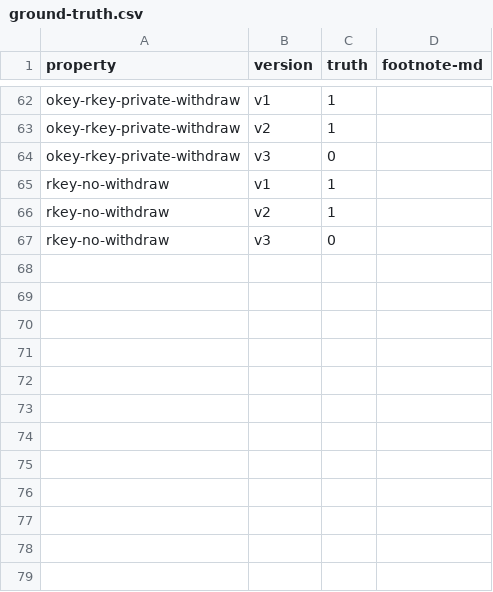
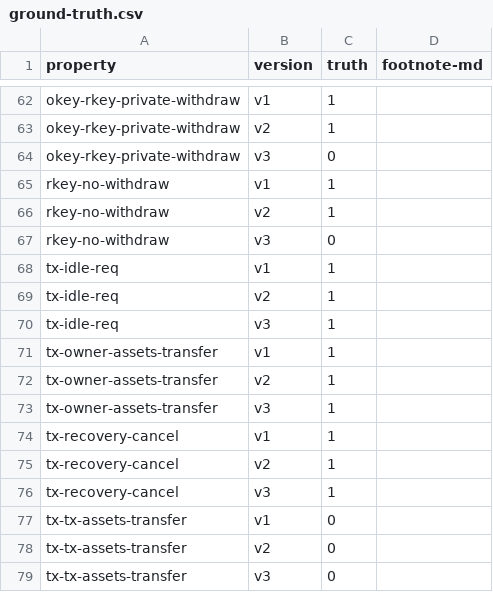
Before and after one commit to fiaravia/contracts-verification-benchmark, a CSV file: contracts/vault/ground-truth.csv, drawn as a sheet; only a part is shown, gaps mark what is left out.

Commit message:
vault: added existential properties

```diff
--- a/contracts/vault/ground-truth.csv
+++ b/contracts/vault/ground-truth.csv
@@ -67 +67,13 @@ rkey-no-withdraw,v2,1,
 rkey-no-withdraw,v3,0,
+tx-idle-req,v1,1,
+tx-idle-req,v2,1,
+tx-idle-req,v3,1,
+tx-owner-assets-transfer,v1,1,
+tx-owner-assets-transfer,v2,1,
+tx-owner-assets-transfer,v3,1,
+tx-recovery-cancel,v1,1,
+tx-recovery-cancel,v2,1,
+tx-recovery-cancel,v3,1,
+tx-tx-assets-transfer,v1,0,
+tx-tx-assets-transfer,v2,0,
+tx-tx-assets-transfer,v3,0,
```
Also changed, not shown: 3 other files.
